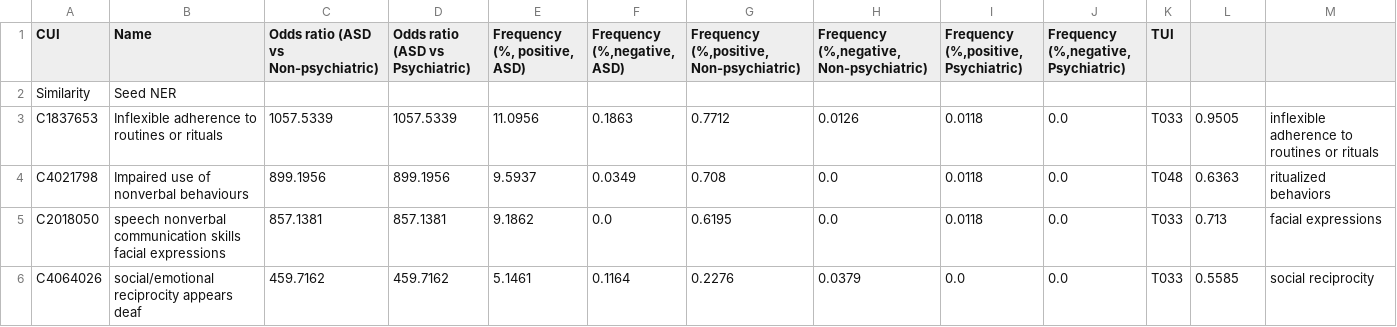
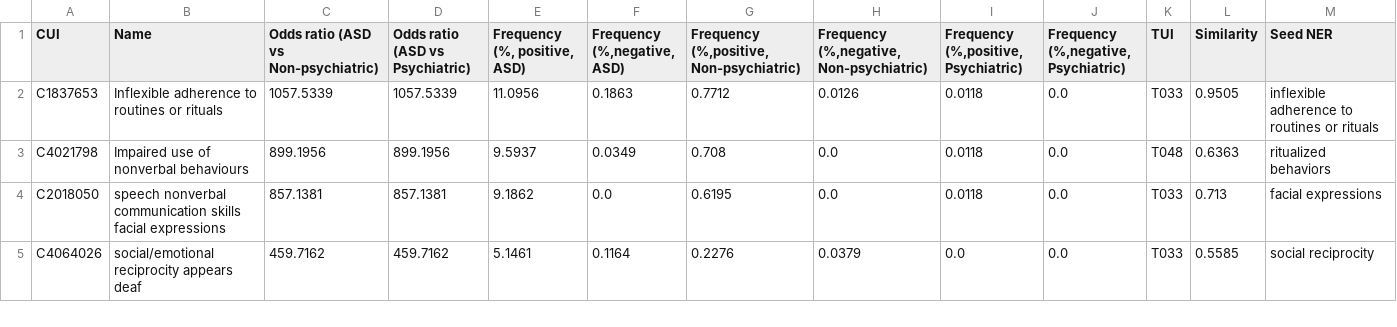
Before and after one commit to MenggeZhao/test, a TSV file: ner0909.tsv, drawn as a sheet; only a part is shown.

Commit message:
Add files via upload

```diff
--- a/ner0909.tsv
+++ b/ner0909.tsv
@@ -1,3 +1,2 @@
-CUI	               Name	               Odds ratio (ASD vs Non-psychiatric)	               Odds ratio (ASD vs Psychiatric)	               Frequency (%, positive, ASD)	               Frequency (%,negative, ASD)	               Frequency (%,positive, Non-psychiatric)	               Frequency (%,negative, Non-psychiatric)	               Frequency (%,positive, Psychiatric)	               Frequency (%,negative, Psychiatric)	               TUI	
-              Similarity	                Seed NER
+CUI	               Name	               Odds ratio (ASD vs Non-psychiatric)	               Odds ratio (ASD vs Psychiatric)	               Frequency (%, positive, ASD)	               Frequency (%,negative, ASD)	               Frequency (%,positive, Non-psychiatric)	               Frequency (%,negative, Non-psychiatric)	               Frequency (%,positive, Psychiatric)	               Frequency (%,negative, Psychiatric)	               TUI	Similarity	Seed NER
 C1837653	Inflexible adherence to routines or rituals	1057.5339	1057.5339	11.0956	0.1863	0.7712	0.0126	0.0118	0.0	T033	0.9505	inflexible adherence to routines or rituals
```
